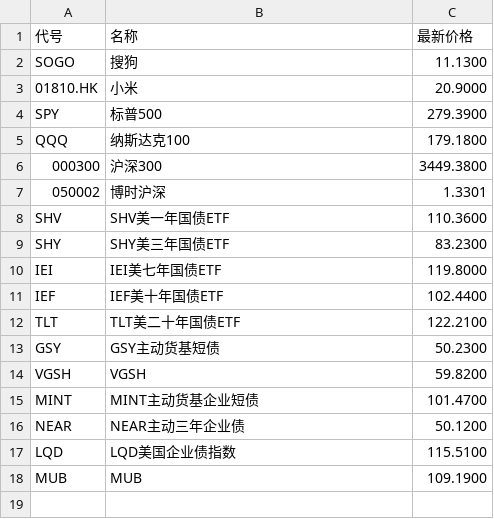
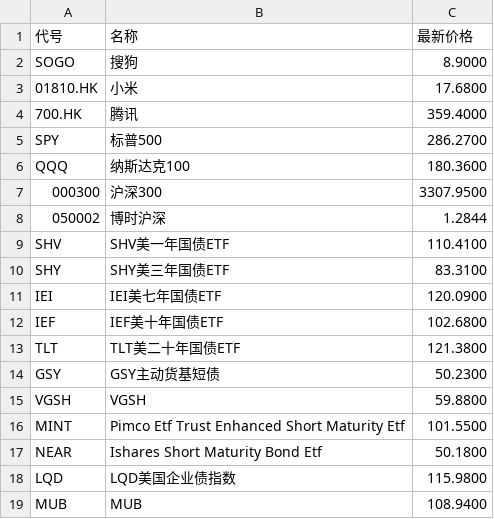
Before and after one commit to palanceli/finance-learning, a CSV file: rtdata.csv, drawn as a sheet.

```diff
--- a/rtdata.csv
+++ b/rtdata.csv
@@ -1,18 +1,19 @@
 代号,名称,最新价格
-"SOGO","搜狗",11.1300
-"01810.HK","小米",20.9000
-"SPY","标普500",279.3900
-"QQQ","纳斯达克100",179.1800
-"000300","沪深300",3449.3800
-"050002","博时沪深",1.3301
-"SHV","SHV美一年国债ETF",110.3600
-"SHY","SHY美三年国债ETF",83.2300
-"IEI","IEI美七年国债ETF",119.8000
-"IEF","IEF美十年国债ETF",102.4400
-"TLT","TLT美二十年国债ETF",122.2100
+"SOGO","搜狗",8.9000
+"01810.HK","小米",17.6800
+"700.HK","腾讯",359.4000
+"SPY","标普500",286.2700
+"QQQ","纳斯达克100",180.3600
+"000300","沪深300",3307.9500
+"050002","博时沪深",1.2844
+"SHV","SHV美一年国债ETF",110.4100
+"SHY","SHY美三年国债ETF",83.3100
+"IEI","IEI美七年国债ETF",120.0900
+"IEF","IEF美十年国债ETF",102.6800
+"TLT","TLT美二十年国债ETF",121.3800
 "GSY","GSY主动货基短债",50.2300
-"VGSH","VGSH",59.8200
-"MINT","MINT主动货基企业短债",101.4700
-"NEAR","NEAR主动三年企业债",50.1200
-"LQD","LQD美国企业债指数",115.5100
-"MUB","MUB",109.1900
+"VGSH","VGSH",59.8800
+"MINT","Pimco Etf Trust Enhanced Short Maturity Etf",101.5500
+"NEAR","Ishares Short Maturity Bond Etf",50.1800
+"LQD","LQD美国企业债指数",115.9800
+"MUB","MUB",108.9400
```
Also changed, not shown: 1 other file.
